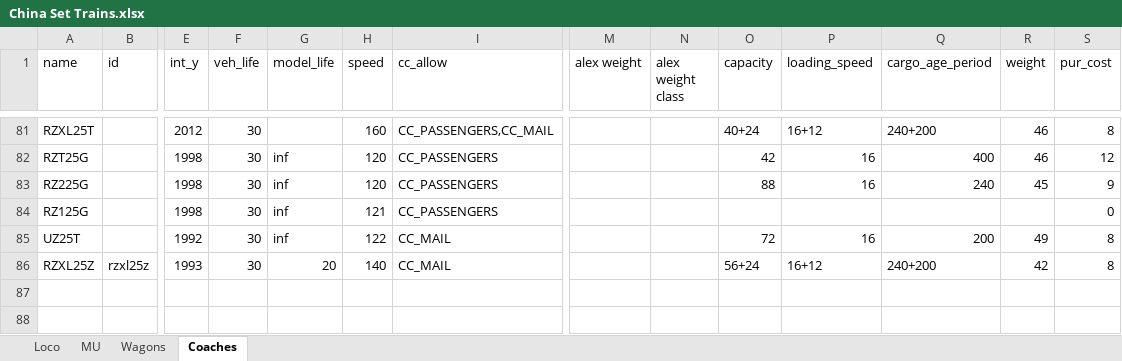
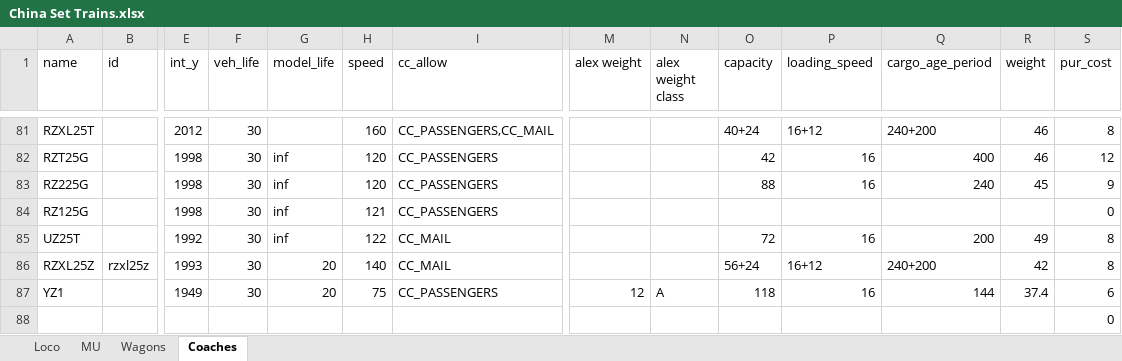
Before and after one commit to OpenTTD-China-Set/China-Set-Trains, an Excel workbook: docs/China Set Trains.xlsx, sheet Coaches, drawn as a sheet; only a part is shown, gaps mark what is left out; values as stored, in another font and other column widths than the file's, no borders; rows hold the shown columns only; the diff names each change by its address in the sheet, - before the commit and + after, or states it on an @@ line.

```diff
--- a/docs/China Set Trains.xlsx (sheet Coaches)
+++ b/docs/China Set Trains.xlsx (sheet Coaches)
+row 87: YZ1 |  | 1949 | 30 | 20 | 75 | CC_PASSENGERS | 12 | A | 118 | 16 | 144 | 37.4 | 6
+row 88:  |  |  |  |  |  |  |  |  |  |  |  |  | 0
```
Also changed, not shown: 9 other files.
